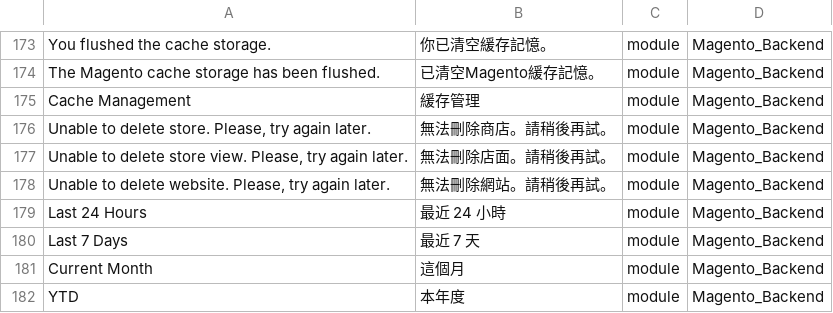
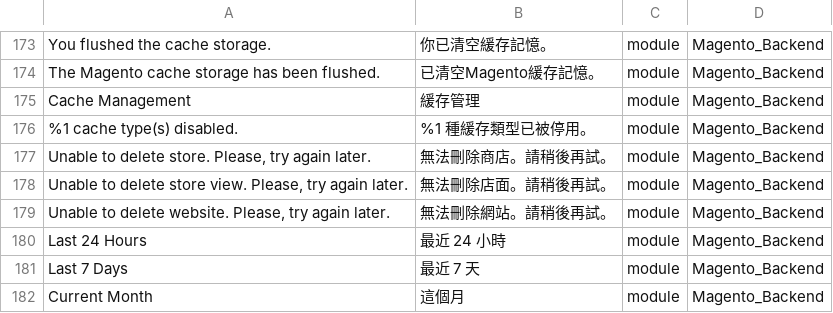
Before and after one commit to dotgotw/language_zh_tw, a CSV file: zh_TW.csv, drawn as a sheet; only a part is shown, gaps mark what is left out; the shorter side is filled out with more unchanged rows; the diff names each change by its address in the sheet, - before the commit and + after, or states it on an @@ line.

```diff
--- a/zh_TW.csv
+++ b/zh_TW.csv
+row 176: %1 cache type(s) disabled. | %1 種緩存類型已被停用。 | module | Magento_Backend
```
Also changed, not shown: 1 other file.
